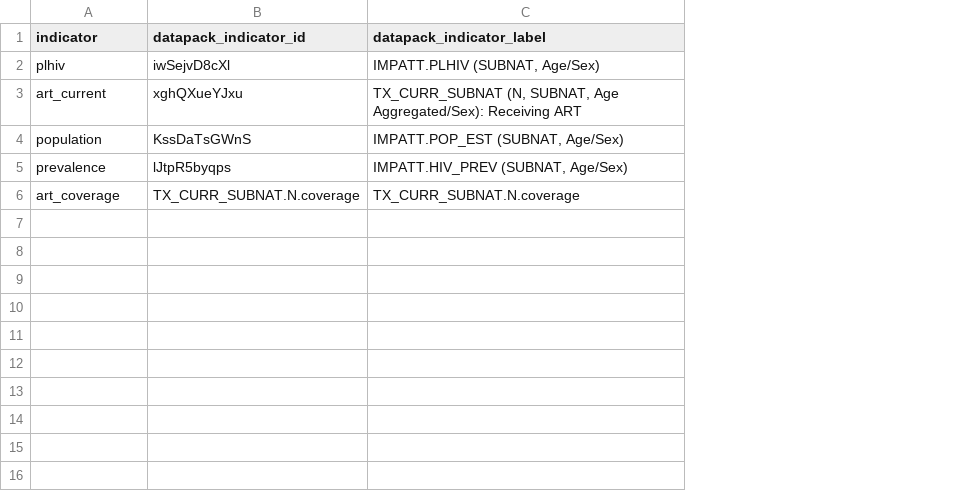
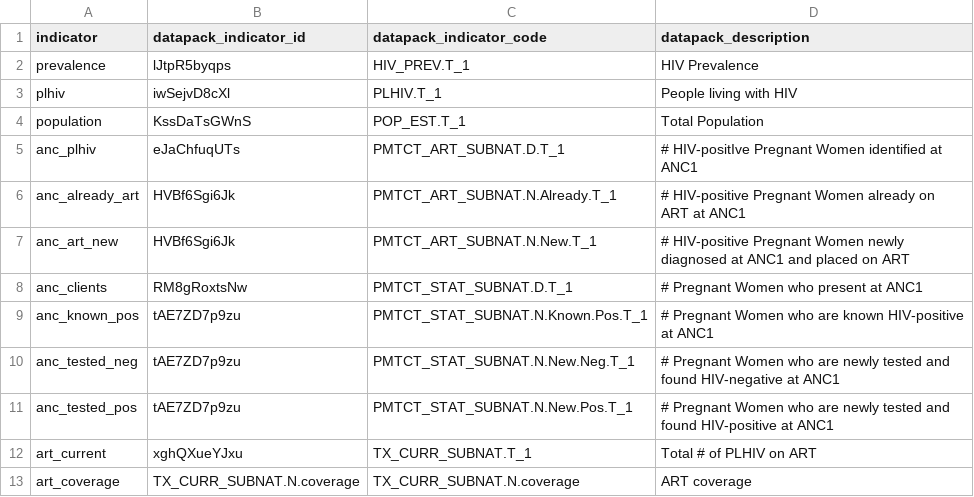
Before and after one commit to mrc-ide/naomi, a CSV file: inst/metadata/datapack_indicator_mapping.csv, drawn as a sheet; removed rows and columns are numbered as before the commit, all else as after; the diff names each change by its address in the sheet, - before the commit and + after, or states it on an @@ line.

Commit message:
update datapack export specification

```diff
--- a/inst/metadata/datapack_indicator_mapping.csv
+++ b/inst/metadata/datapack_indicator_mapping.csv
-column C (datapack_indicator_label), rows 2-3: IMPATT.PLHIV (SUBNAT, Age/Sex) | TX_CURR_SUBNAT (N, SUBNAT, Age Aggregated/Sex): Receiving ART; row 6: TX_CURR_SUBNAT.N.coverage
+column C (datapack_indicator_code), row 3: PLHIV.T_1; rows 12-13: TX_CURR_SUBNAT.T_1 | TX_CURR_SUBNAT.N.coverage
+column D (datapack_description), row 3: People living with HIV; rows 12-13: Total # of PLHIV on ART | ART coverage
@@ row 5 moved to row 2: prevalence @@
+row 5: anc_plhiv | eJaChfuqUTs | PMTCT_ART_SUBNAT.D.T_1 | # HIV-positIve Pregnant Women identified at ANC1
+row 6: anc_already_art | HVBf6Sgi6Jk | PMTCT_ART_SUBNAT.N.Already.T_1 | # HIV-positive Pregnant Women already on ART at ANC1
+row 7: anc_art_new | HVBf6Sgi6Jk | PMTCT_ART_SUBNAT.N.New.T_1 | # HIV-positive Pregnant Women newly diagnosed at ANC1 and placed on ART
+row 8: anc_clients | RM8gRoxtsNw | PMTCT_STAT_SUBNAT.D.T_1 | # Pregnant Women who present at ANC1
+row 9: anc_known_pos | tAE7ZD7p9zu | PMTCT_STAT_SUBNAT.N.Known.Pos.T_1 | # Pregnant Women who are known HIV-positive at ANC1
+row 10: anc_tested_neg | tAE7ZD7p9zu | PMTCT_STAT_SUBNAT.N.New.Neg.T_1 | # Pregnant Women who are newly tested and found HIV-negative at ANC1
+row 11: anc_tested_pos | tAE7ZD7p9zu | PMTCT_STAT_SUBNAT.N.New.Pos.T_1 | # Pregnant Women who are newly tested and found HIV-positive at ANC1
```
Also changed, not shown: inst/metadata/meta_indicator.csv, 1 other file.
